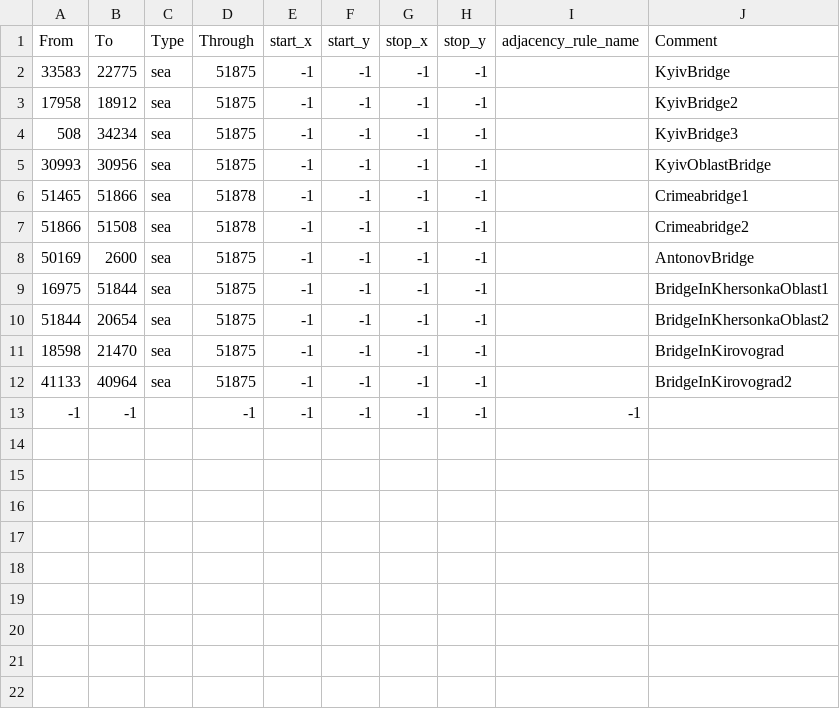
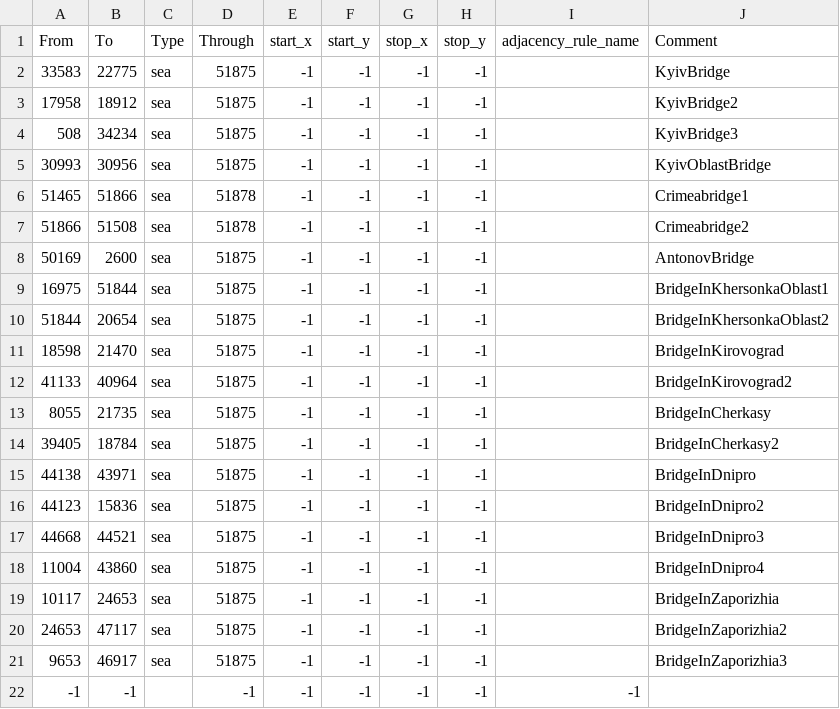
Before and after one commit to UnderUkraine/Divided-Donbass, a CSV file: map/adjacencies.csv, drawn as a sheet.

Commit message:
мості

```diff
--- a/map/adjacencies.csv
+++ b/map/adjacencies.csv
@@ -12,2 +12,11 @@ From;To;Type;Through;start_x;start_y;stop_x;stop_y;adjacency_rule_name;Comment
 41133;40964;sea;51875;-1;-1;-1;-1;;BridgeInKirovograd2
+8055;21735;sea;51875;-1;-1;-1;-1;;BridgeInCherkasy
+39405;18784;sea;51875;-1;-1;-1;-1;;BridgeInCherkasy2
+44138;43971;sea;51875;-1;-1;-1;-1;;BridgeInDnipro
+44123;15836;sea;51875;-1;-1;-1;-1;;BridgeInDnipro2
+44668;44521;sea;51875;-1;-1;-1;-1;;BridgeInDnipro3
+11004;43860;sea;51875;-1;-1;-1;-1;;BridgeInDnipro4
+10117;24653;sea;51875;-1;-1;-1;-1;;BridgeInZaporizhia
+24653;47117;sea;51875;-1;-1;-1;-1;;BridgeInZaporizhia2
+9653;46917;sea;51875;-1;-1;-1;-1;;BridgeInZaporizhia3
 -1;-1;;-1;-1;-1;-1;-1;-1
```
